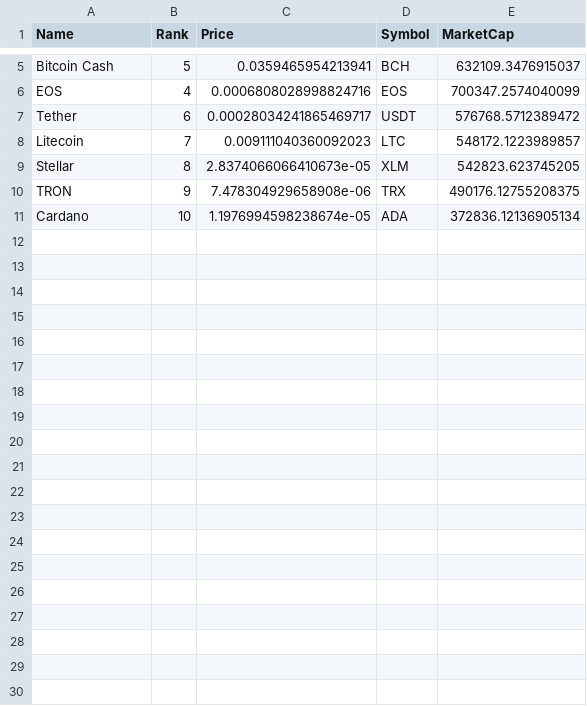
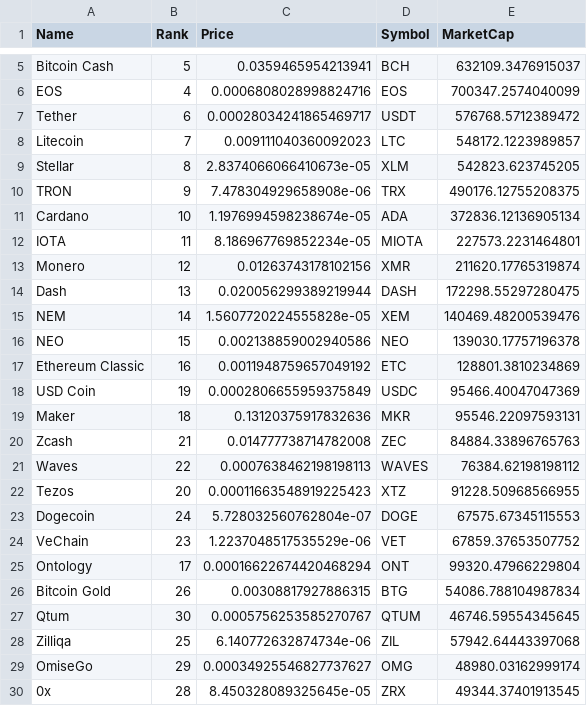
Before and after one commit to necro-mancer/crypto-money-maker, a CSV file: LubinaProject/Data/25-01-2019.csv, drawn as a sheet; only a part is shown, gaps mark what is left out; the diff covers the shown part only; the diff names each change by its address in the sheet, - before the commit and + after, or states it on an @@ line.

```diff
--- a/LubinaProject/Data/25-01-2019.csv
+++ b/LubinaProject/Data/25-01-2019.csv
+row 12: IOTA | 11 | 8.186967769852234e-05 | MIOTA | 227573.2231464801
+row 13: Monero | 12 | 0.01263743178102156 | XMR | 211620.17765319874
+row 14: Dash | 13 | 0.020056299389219944 | DASH | 172298.55297280475
+row 15: NEM | 14 | 1.5607720224555828e-05 | XEM | 140469.48200539476
+row 16: NEO | 15 | 0.002138859002940586 | NEO | 139030.17757196378
+row 17: Ethereum Classic | 16 | 0.0011948759657049192 | ETC | 128801.3810234869
+row 18: USD Coin | 19 | 0.0002806655959375849 | USDC | 95466.40047047369
+row 19: Maker | 18 | 0.13120375917832636 | MKR | 95546.22097593131
+row 20: Zcash | 21 | 0.014777738714782008 | ZEC | 84884.33896765763
+row 21: Waves | 22 | 0.0007638462198198113 | WAVES | 76384.62198198112
+row 22: Tezos | 20 | 0.00011663548919225423 | XTZ | 91228.50968566955
+row 23: Dogecoin | 24 | 5.728032560762804e-07 | DOGE | 67575.67345115553
+row 24: VeChain | 23 | 1.2237048517535529e-06 | VET | 67859.37653507752
+row 25: Ontology | 17 | 0.00016622674420468294 | ONT | 99320.47966229804
+row 26: Bitcoin Gold | 26 | 0.00308817927886315 | BTG | 54086.788104987834
+row 27: Qtum | 30 | 0.0005756253585270767 | QTUM | 46746.59554345645
+row 28: Zilliqa | 25 | 6.140772632874734e-06 | ZIL | 57942.64443397068
+row 29: OmiseGo | 29 | 0.00034925546827737627 | OMG | 48980.03162999174
+row 30: 0x | 28 | 8.450328089325645e-05 | ZRX | 49344.37401913545
```
Also changed, not shown: 16 added rows elsewhere in this file, LubinaProject/Data/23-01-2019.csv, LubinaProject/Data/24-01-2019.csv, 2 other files.
